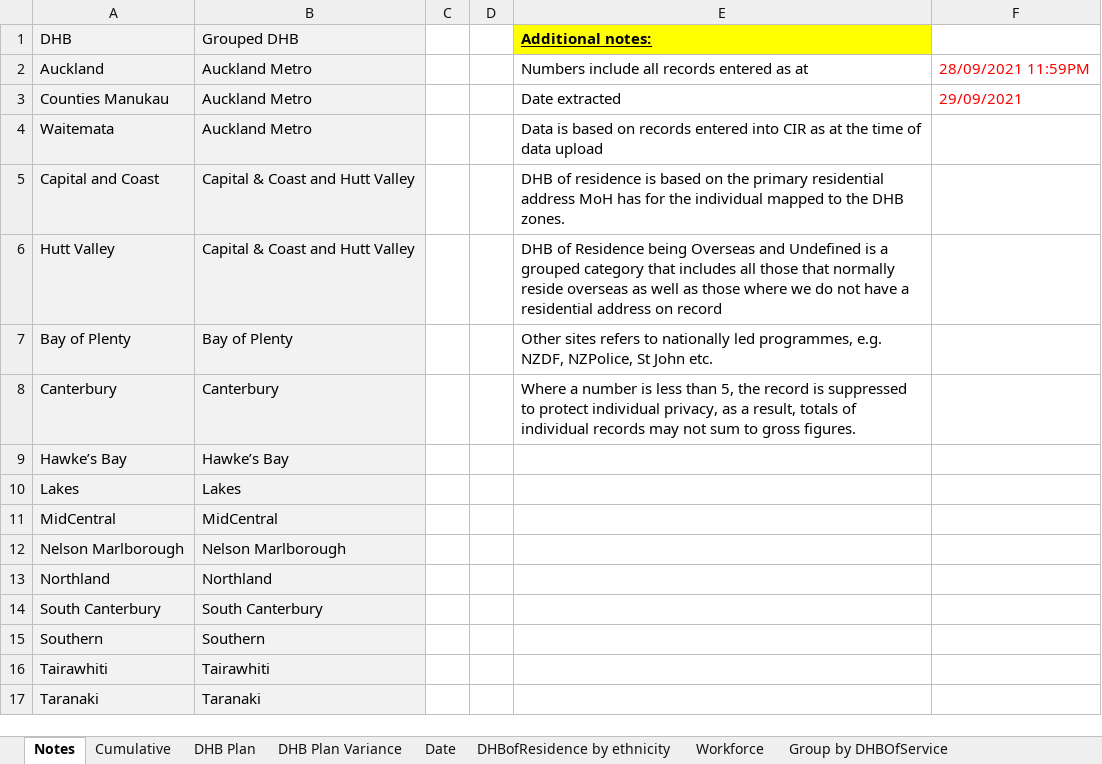
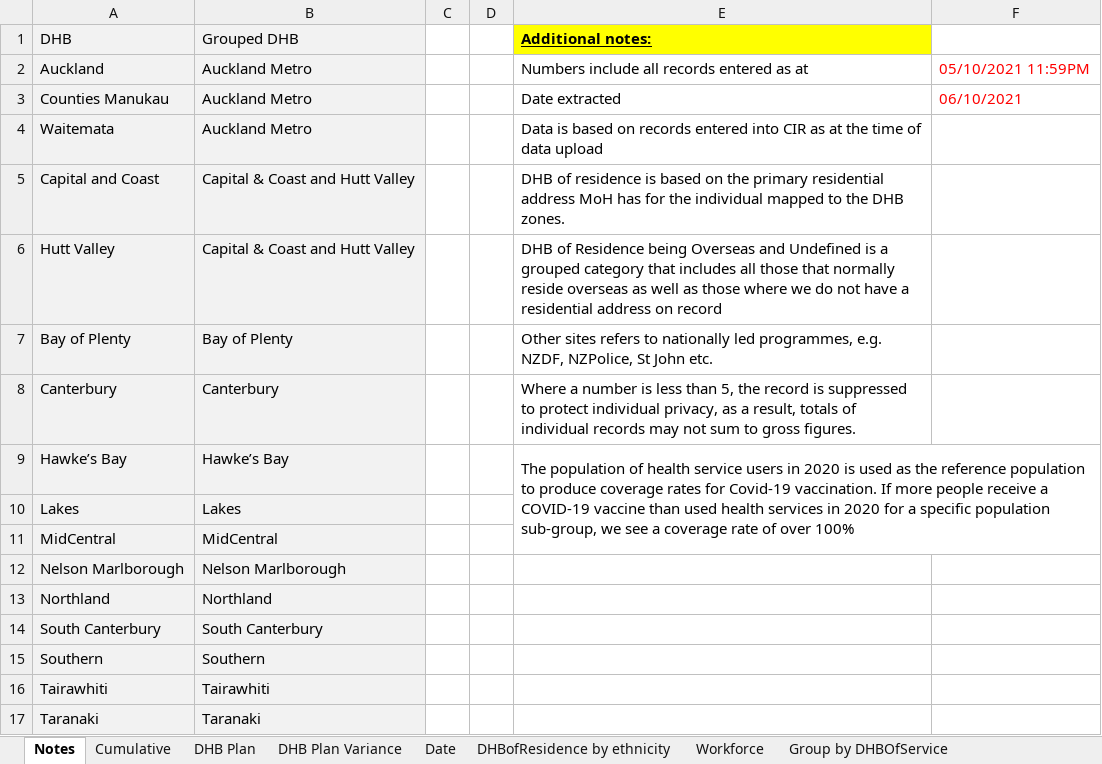
Before and after one commit to Mike-Honey/covid-19-nz-vaccinations, an Excel workbook: covid_vaccinations.xlsx, sheet Notes, drawn as a sheet; only a part is shown; values as stored, in another font and other column widths than the file's, no borders; the diff names each change by its address in the sheet, - before the commit and + after, or states it on an @@ line.

```diff
--- a/covid_vaccinations.xlsx (sheet Notes)
+++ b/covid_vaccinations.xlsx (sheet Notes)
-F2: 28/09/2021 11:59PM
+F2: 05/10/2021 11:59PM
-F3: 29/09/2021
+F3: 06/10/2021
-E9 (Additional notes:): (empty)
+E9 (Additional notes:): The population of health service users in 2020 is used as the reference population to produce coverage rates for Covid-19 vaccination. If more people receive a COVID-19 vaccine than used health services in 2020 for a specific population sub-group, we see a coverage rate of over 100%
+E9:F11 merged
```
Also changed, not shown: sheet DHBofResidence by ethnicity, sheet HSU Population, sheet Group by DHBOfService, sheet DHB Plan Variance, sheet Date, sheet Workforce, 2 more sheets, other sheet tabs, 2 other files.
